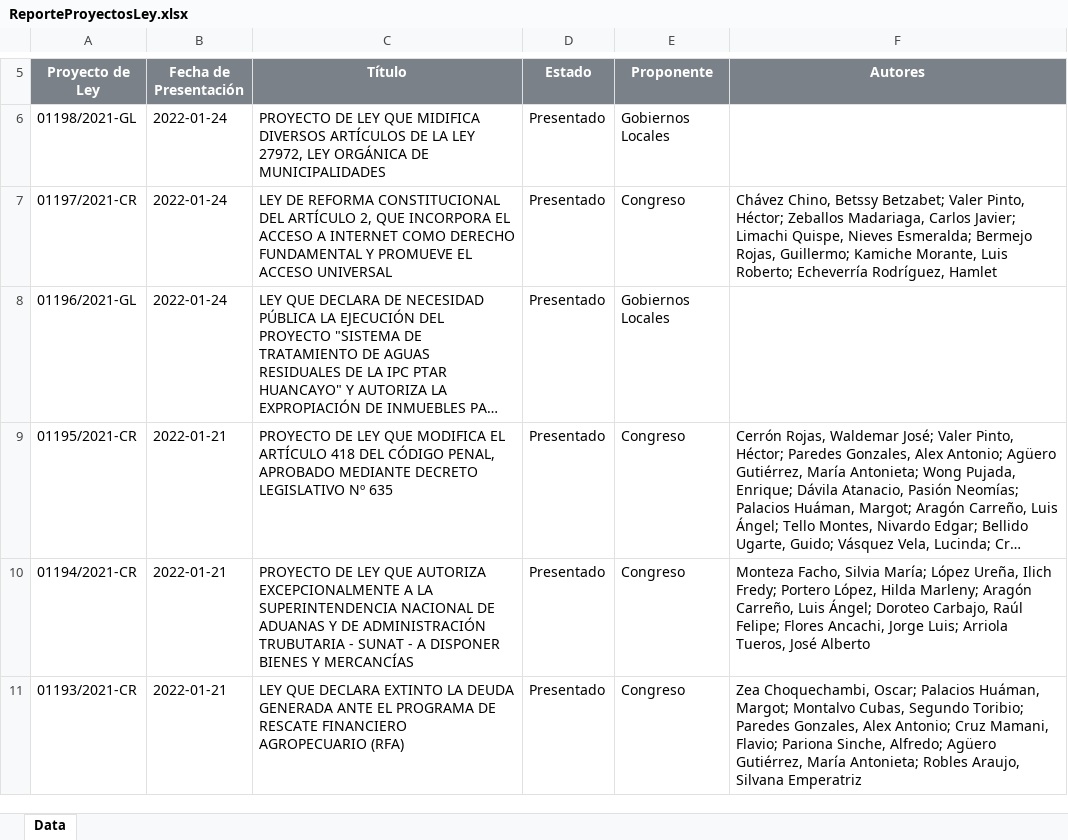
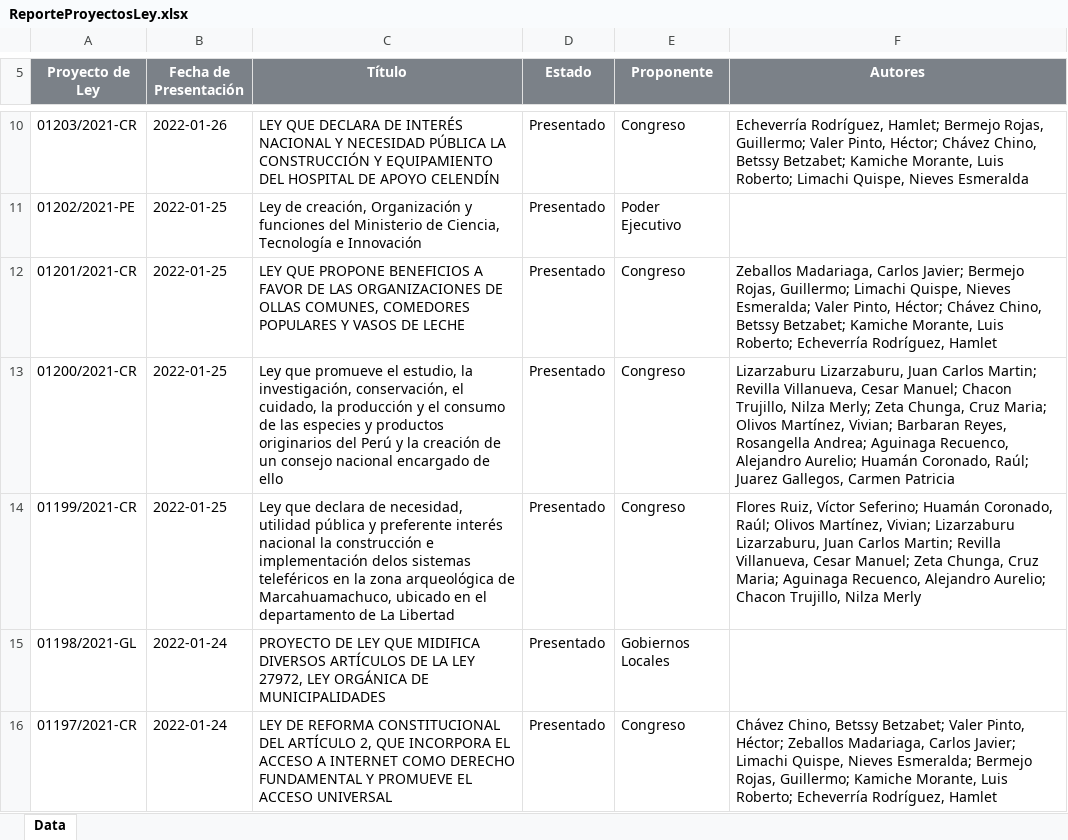
Before and after one commit to CesarAHN/congreso-peru-proyectos-de-ley, an Excel workbook: ReporteProyectosLey.xlsx, sheet Data, drawn as a sheet; only a part is shown, gaps mark what is left out; the shorter side is filled out with more unchanged rows; long unchanged cells end in …; values as stored, in another font and other column widths than the file's, no borders; charts and pictures not drawn; the diff covers the shown part only; the diff names each change by its address in the sheet, - before the commit and + after, or states it on an @@ line.

Commit message:
Fecha 26-01-2022

```diff
--- a/ReporteProyectosLey.xlsx (sheet Data)
+++ b/ReporteProyectosLey.xlsx (sheet Data)
+row 10: 01203/2021-CR | 2022-01-26 | LEY QUE DECLARA DE INTERÉS NACIONAL Y NECESIDAD PÚBLICA LA CONSTRUCCIÓN Y EQUIPAMIENTO DEL HOSPITAL DE APOYO CELENDÍN | Presentado | Congreso | Echeverría Rodríguez, Hamlet; Bermejo Rojas, Guillermo; Valer Pinto, Héctor; Chávez Chino, Betssy Betzabet; Kamiche Morante, Luis Roberto; Limachi Quispe, Nieves Esmeralda
+row 11: 01202/2021-PE | 2022-01-25 | Ley de creación, Organización y funciones del Ministerio de Ciencia, Tecnología e Innovación | Presentado | Poder Ejecutivo
+row 12: 01201/2021-CR | 2022-01-25 | LEY QUE PROPONE BENEFICIOS A FAVOR DE LAS ORGANIZACIONES DE OLLAS COMUNES, COMEDORES POPULARES Y VASOS DE LECHE | Presentado | Congreso | Zeballos Madariaga, Carlos Javier; Bermejo Rojas, Guillermo; Limachi Quispe, Nieves Esmeralda; Valer Pinto, Héctor; Chávez Chino, Betssy Betzabet; Kamiche Morante, Luis Roberto; Echeverría Rodríguez, Hamlet
+row 13: 01200/2021-CR | 2022-01-25 | Ley que promueve el estudio, la investigación, conservación, el cuidado, la producción y el consumo de las especies y productos originarios del Perú y la creación de un consejo nacional encargado de ello | Presentado | Congreso | Lizarzaburu Lizarzaburu, Juan Carlos Martin; Revilla Villanueva, Cesar Manuel; Chacon Trujillo, Nilza Merly; Zeta Chunga, Cruz Maria; Olivos Martínez, Vivian; Barbaran Reyes, Rosangella Andrea; Aguinaga Recuenco, Alejandro Aurelio; Huamán Coronado, Raúl; Juarez Gallegos, Carmen Patricia
+row 14: 01199/2021-CR | 2022-01-25 | Ley que declara de necesidad, utilidad pública y preferente interés nacional la construcción e implementación delos sistemas teleféricos en la zona arqueológica de Marcahuamachuco, ubicado en el departamento de La Libertad | Presentado | Congreso | Flores Ruiz, Víctor Seferino; Huamán Coronado, Raúl; Olivos Martínez, Vivian; Lizarzaburu Lizarzaburu, Juan Carlos Martin; Revilla Villanueva, Cesar Manuel; Zeta Chunga, Cruz Maria; Aguinaga Recuenco, Alejandro Aurelio; Chacon Trujillo, Nilza Merly
```
Also changed, not shown: 4 added rows and 19 edited cells elsewhere in this sheet, 17 other files.
